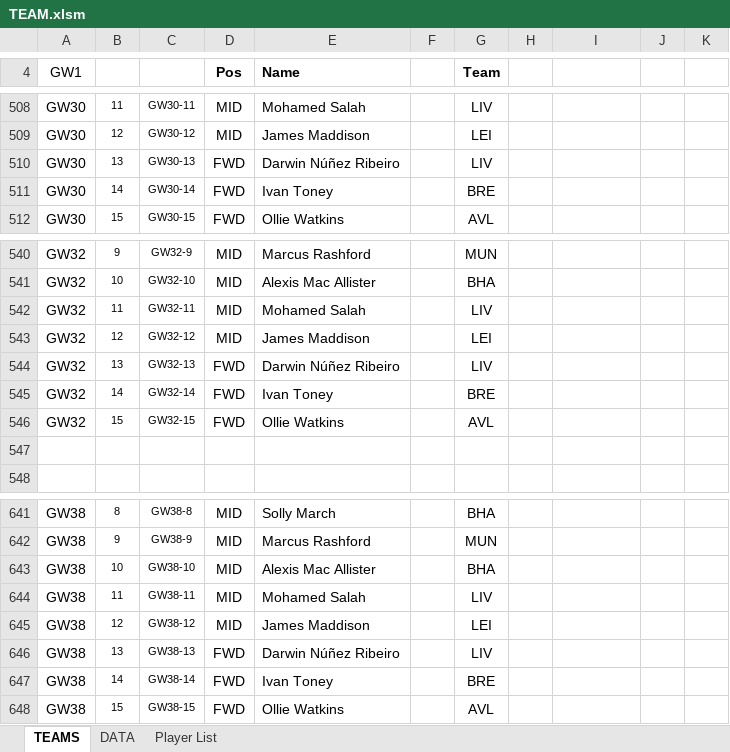
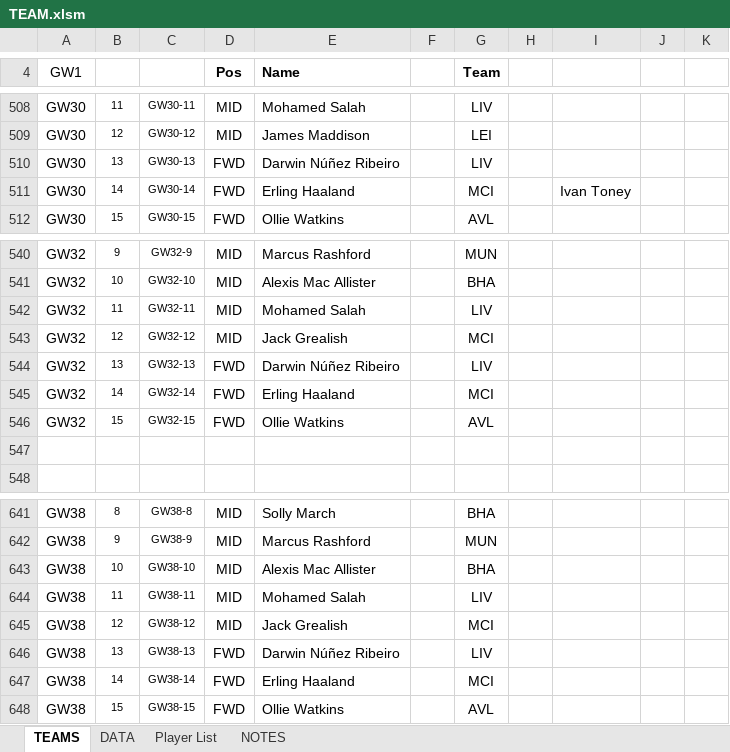
Before and after one commit to FPLBenchwarmers/FPL-SPREADSHEETS, an Excel workbook: TEAM.xlsm, sheet TEAMS, drawn as a sheet; only a part is shown, gaps mark what is left out; values as stored, in another font and other column widths than the file's, no borders; charts and pictures and conditional formats not drawn; the diff covers the shown part only; the diff names each change by its address in the sheet, - before the commit and + after, or states it on an @@ line.

```diff
--- a/TEAM.xlsm (sheet TEAMS)
+++ b/TEAM.xlsm (sheet TEAMS)
+sheet tab: NOTES
-E511 (Name): Ivan Toney
+E511 (Name): Erling Haaland
-G511 (Team): BRE
+G511 (Team): MCI
-I511: (empty)
+I511: Ivan Toney
-E543 (Name): James Maddison
+E543 (Name): Jack Grealish
-G543 (Team): LEI
+G543 (Team): MCI
-E545 (Name): Ivan Toney
+E545 (Name): Erling Haaland
-G545 (Team): BRE
+G545 (Team): MCI
-E645 (Name): James Maddison
+E645 (Name): Jack Grealish
-G645 (Team): LEI
+G645 (Team): MCI
-E647 (Name): Ivan Toney
+E647 (Name): Erling Haaland
-G647 (Team): BRE
+G647 (Team): MCI
```
Also changed, not shown: 1 added row, 1 removed row and 36 edited cells elsewhere in this sheet, sheet Player List, sheet DATA, formulas that keep their value, charts or pictures, 1 other file.
